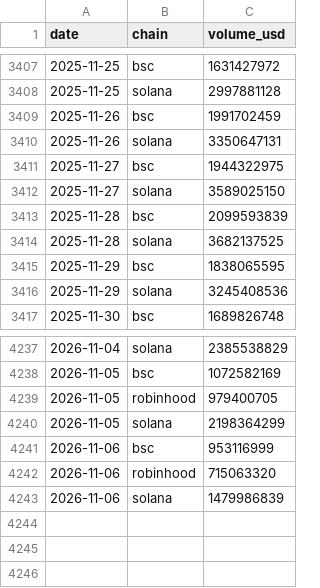
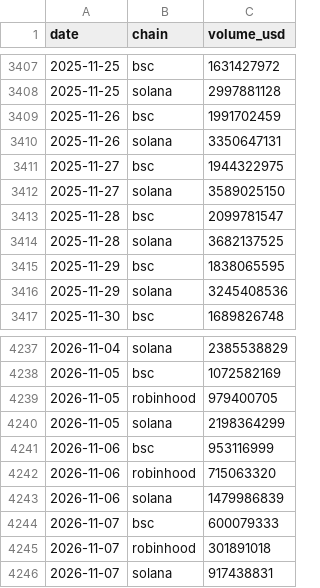
Before and after one commit to Bigdydydy/BIGDY-CRY-PTO-Dashboard, a CSV file: scripts/crypto_mcclellan/data/dex_volume.csv, drawn as a sheet; only a part is shown, gaps mark what is left out.

```diff
--- a/scripts/crypto_mcclellan/data/dex_volume.csv
+++ b/scripts/crypto_mcclellan/data/dex_volume.csv
@@ -3412,3 +3412,3 @@ date,chain,volume_usd
 2025-11-27,solana,3589025150
-2025-11-28,bsc,2099593839
+2025-11-28,bsc,2099781547
 2025-11-28,solana,3682137525
@@ -4243 +4243,4 @@ date,chain,volume_usd
 2026-11-06,solana,1479986839
+2026-11-07,bsc,600079333
+2026-11-07,robinhood,301891018
+2026-11-07,solana,917438831
```
Also changed, not shown: 6 other files.
